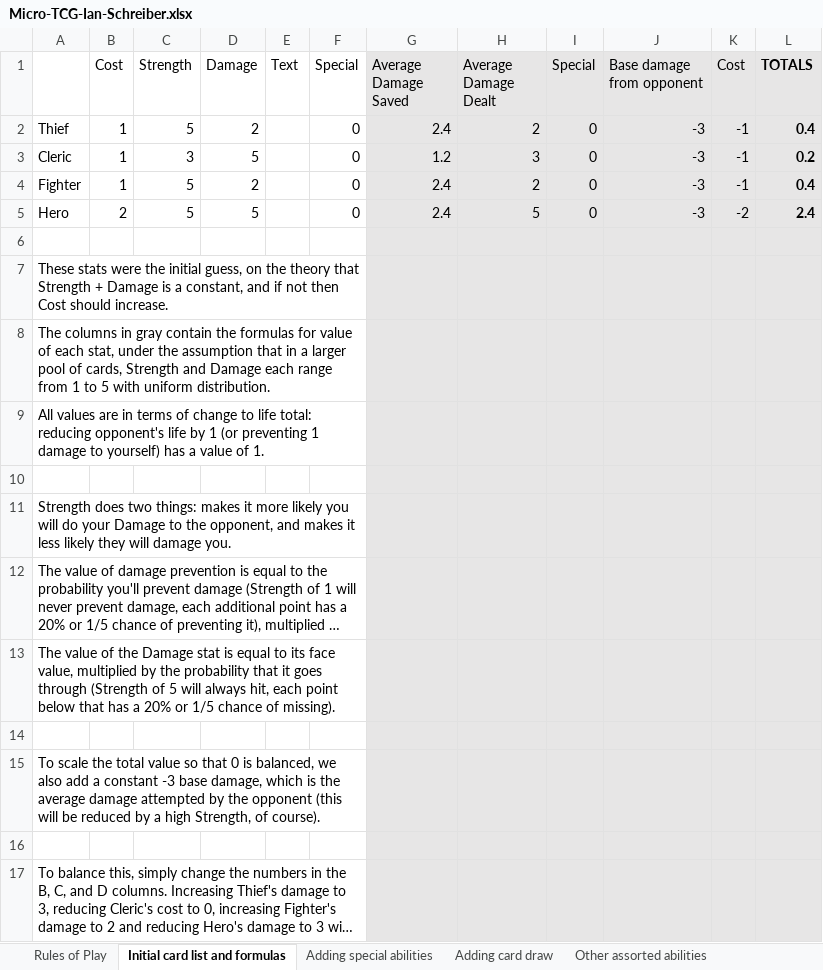
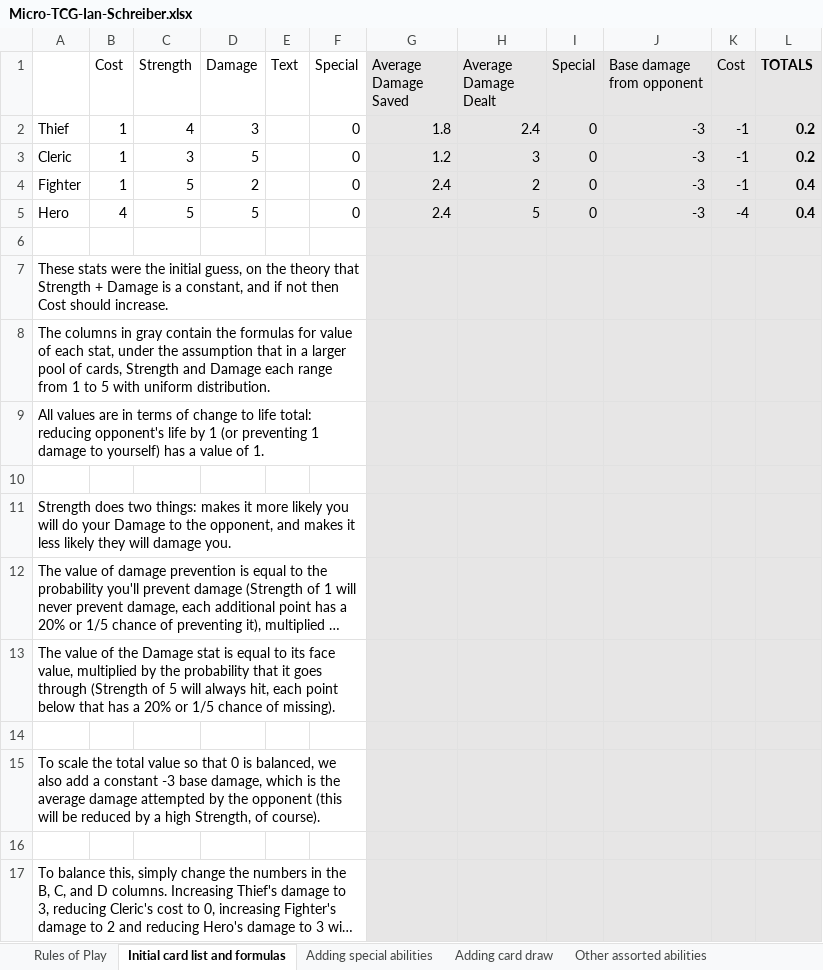
Before and after one commit to gamedev-at-ariel/gamedev-5784, an Excel workbook: 07-design-dynamic/Micro-TCG-Ian-Schreiber.xlsx, sheet Initial card list and formulas, drawn as a sheet; long unchanged cells end in …; values as stored, in another font and other column widths than the file's, no borders; the diff names each change by its address in the sheet, - before the commit and + after, or states it on an @@ line.

```diff
--- a/07-design-dynamic/Micro-TCG-Ian-Schreiber.xlsx (sheet Initial card list and formulas)
+++ b/07-design-dynamic/Micro-TCG-Ian-Schreiber.xlsx (sheet Initial card list and formulas)
-C2 (Strength): 5
+C2 (Strength): 4
-D2 (Damage): 2
+D2 (Damage): 3
-G2 (Average Damage Saved): 2.4
+G2 (Average Damage Saved): 1.8
-H2 (Average Damage Dealt): 2
+H2 (Average Damage Dealt): 2.4
-L2 (TOTALS): 0.4
+L2 (TOTALS): 0.2
-B5 (Cost): 2
+B5 (Cost): 4
-K5 (Cost): -2
+K5 (Cost): -4
-L5 (TOTALS): 2.4
+L5 (TOTALS): 0.4
```
Also changed, not shown: 07-design-dynamic/Weapons-James-Gibson-Bond.xlsx, 4 other files.
